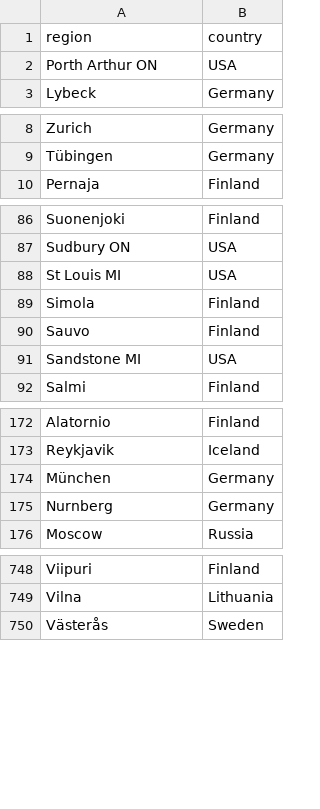
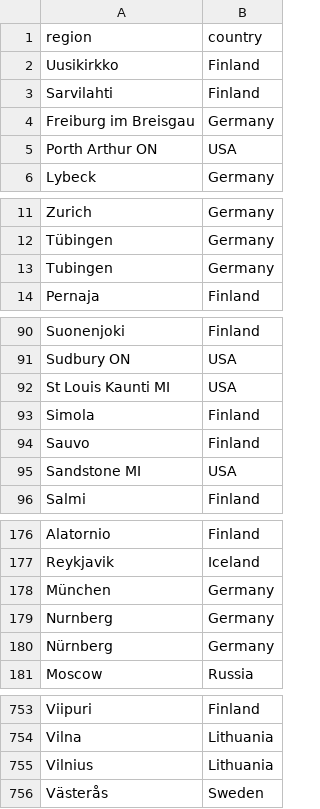
Before and after one commit to COMHIS/bibliographica, a CSV file: inst/extdata/reg2country.csv, drawn as a sheet; only a part is shown, gaps mark what is left out; the diff covers the shown part only.

```diff
--- a/inst/extdata/reg2country.csv
+++ b/inst/extdata/reg2country.csv
@@ -1,2 +1,5 @@
 region;country
+Uusikirkko;Finland
+Sarvilahti;Finland
+Freiburg im Breisgau;Germany
 Porth Arthur ON;USA
@@ -9,2 +12,3 @@ Zurich;Germany
 Tübingen;Germany
+Tubingen;Germany
 Pernaja;Finland
@@ -87,3 +91,3 @@ Suonenjoki;Finland
 Sudbury ON;USA
-St Louis MI;USA
+St Louis Kaunti MI;USA
 Simola;Finland
@@ -175,2 +179,3 @@ München;Germany
 Nurnberg;Germany
+Nürnberg;Germany
 Moscow;Russia
@@ -749,2 +754,3 @@ Viipuri;Finland
 Vilna;Lithuania
+Vilnius;Lithuania
 Västerås;Sweden
```
Also changed, not shown: 2 edited cells elsewhere in this file, 3 other files.
